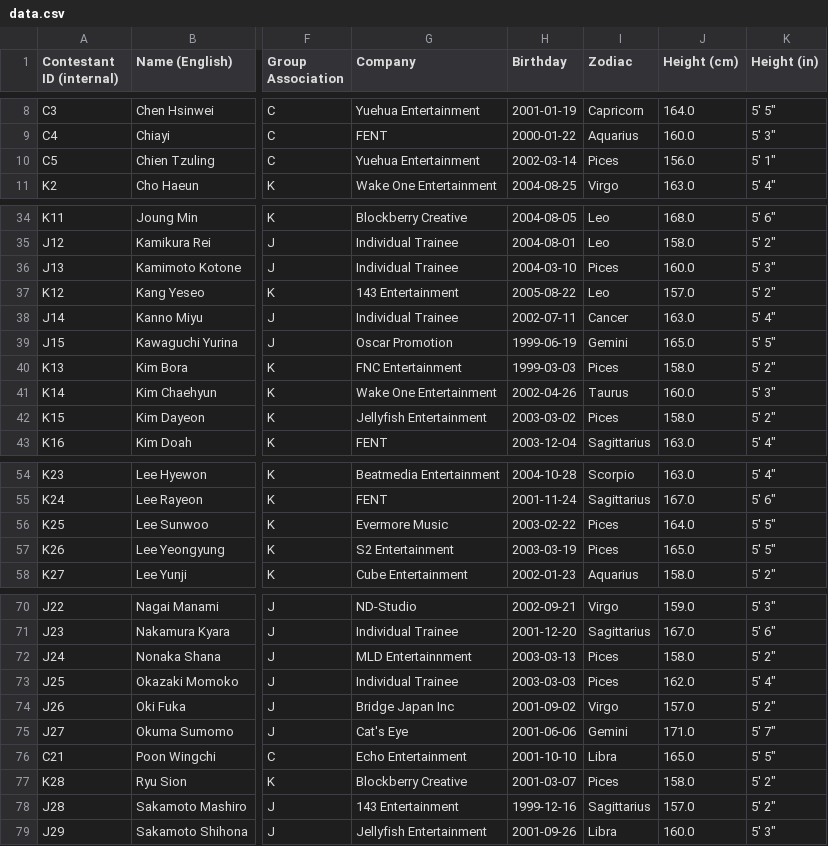
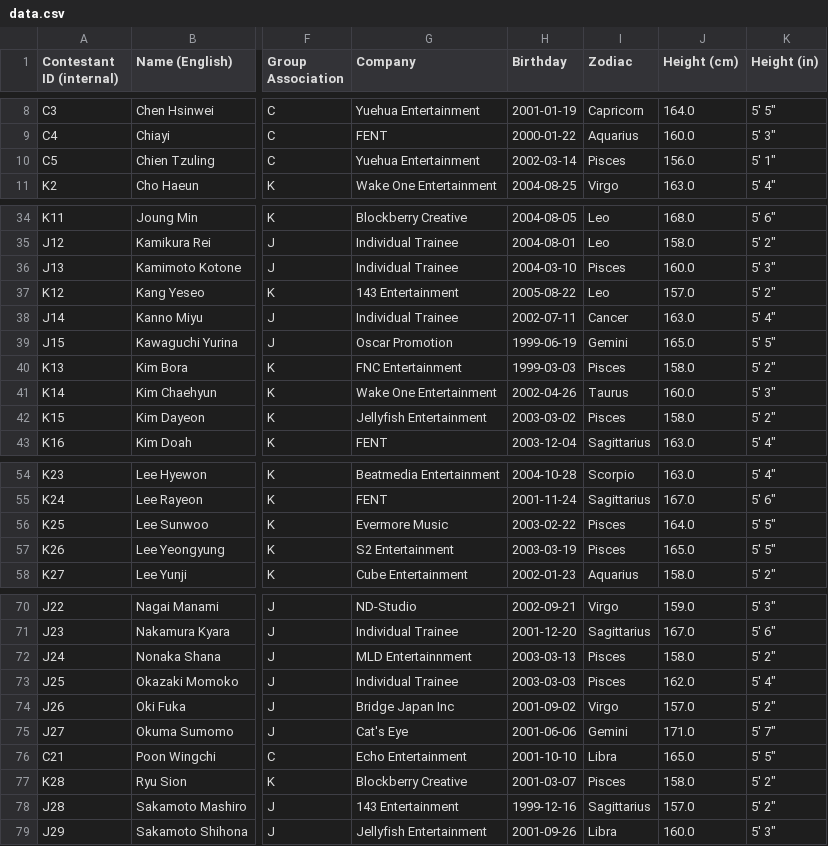
Before and after one commit to muffin-bit/gp999, a CSV file: data.csv, drawn as a sheet; only a part is shown, gaps mark what is left out; the diff covers the shown part only; the diff names each change by its address in the sheet, - before the commit and + after, or states it on an @@ line.

Commit message:
Fixing spelling of Pisces

```diff
--- a/data.csv
+++ b/data.csv
-I10 (Zodiac): Pices
+I10 (Zodiac): Pisces
-I36 (Zodiac): Pices
+I36 (Zodiac): Pisces
-I40 (Zodiac): Pices
+I40 (Zodiac): Pisces
-I42 (Zodiac): Pices
+I42 (Zodiac): Pisces
-I56:I57 (Zodiac): Pices
+I56:I57 (Zodiac): Pisces
-I72:I73 (Zodiac): Pices
+I72:I73 (Zodiac): Pisces
-I77 (Zodiac): Pices
+I77 (Zodiac): Pisces
```
Also changed, not shown: 5 edited cells elsewhere in this file.
